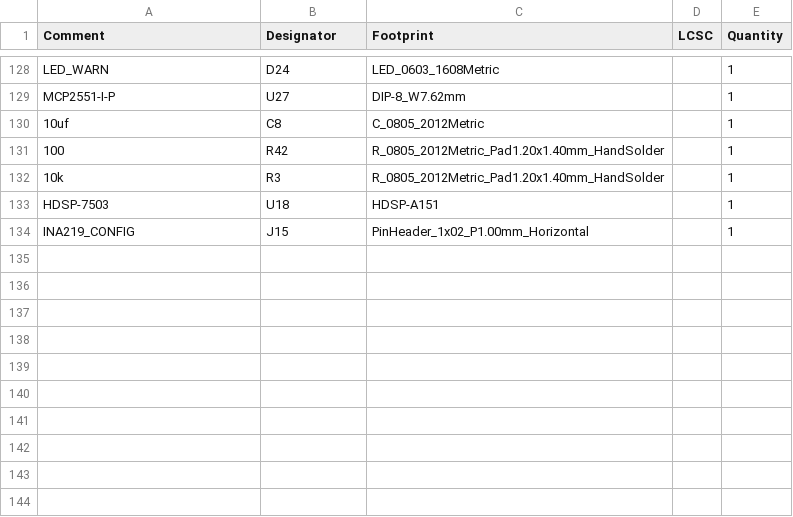
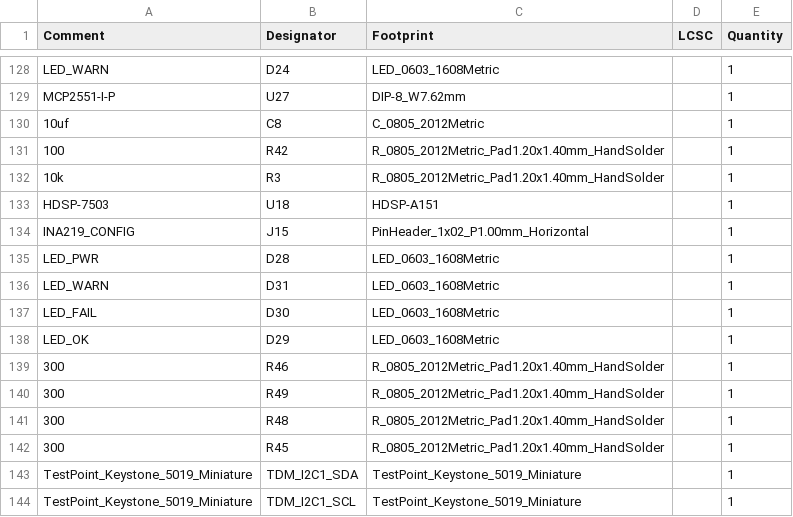
Before and after one commit to akielaries/signalmesh, a CSV file: schematic/jlcpcb/production_files/BOM-signalmesh.csv, drawn as a sheet; only a part is shown, gaps mark what is left out; the diff names each change by its address in the sheet, - before the commit and + after, or states it on an @@ line.

```diff
--- a/schematic/jlcpcb/production_files/BOM-signalmesh.csv
+++ b/schematic/jlcpcb/production_files/BOM-signalmesh.csv
+row 135: LED_PWR | D28 | LED_0603_1608Metric |  | 1
+row 136: LED_WARN | D31 | LED_0603_1608Metric |  | 1
+row 137: LED_FAIL | D30 | LED_0603_1608Metric |  | 1
+row 138: LED_OK | D29 | LED_0603_1608Metric |  | 1
+row 139: 300 | R46 | R_0805_2012Metric_Pad1.20x1.40mm_HandSolder |  | 1
+row 140: 300 | R49 | R_0805_2012Metric_Pad1.20x1.40mm_HandSolder |  | 1
+row 141: 300 | R48 | R_0805_2012Metric_Pad1.20x1.40mm_HandSolder |  | 1
+row 142: 300 | R45 | R_0805_2012Metric_Pad1.20x1.40mm_HandSolder |  | 1
+row 143: TestPoint_Keystone_5019_Miniature | TDM_I2C1_SDA | TestPoint_Keystone_5019_Miniature |  | 1
+row 144: TestPoint_Keystone_5019_Miniature | TDM_I2C1_SCL | TestPoint_Keystone_5019_Miniature |  | 1
```
Also changed, not shown: schematic/jlcpcb/production_files/CPL-signalmesh.csv, 29 other files.
